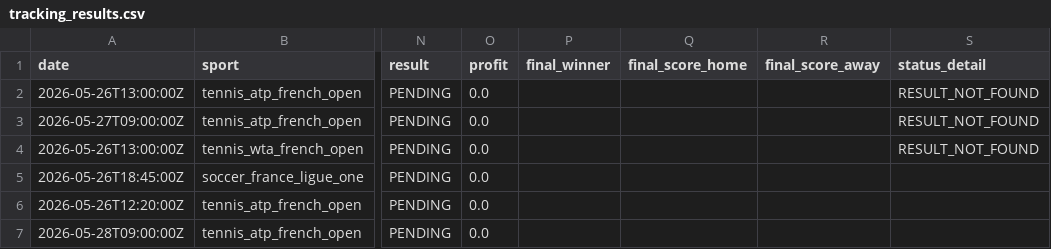
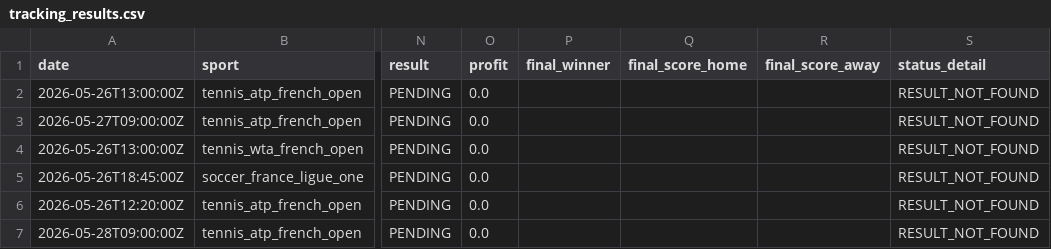
Before and after one commit to lazered543/ParisSportifs_IA_Ultime, a CSV file: tracking_results.csv, drawn as a sheet; only a part is shown, gaps mark what is left out; the diff names each change by its address in the sheet, - before the commit and + after, or states it on an @@ line.

```diff
--- a/tracking_results.csv
+++ b/tracking_results.csv
-S5:S7 (status_detail): (empty)
+S5:S7 (status_detail): RESULT_NOT_FOUND
```
Also changed, not shown: 1 other file.
